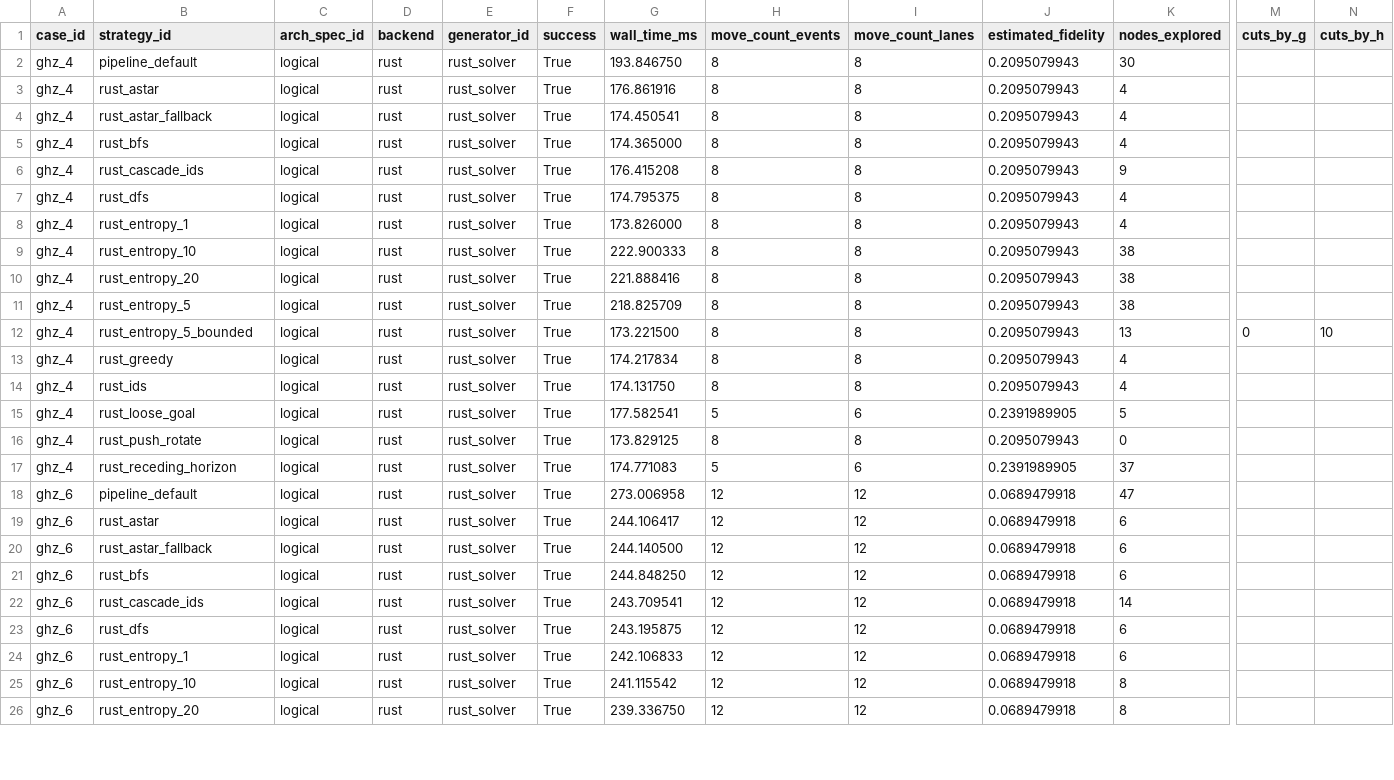
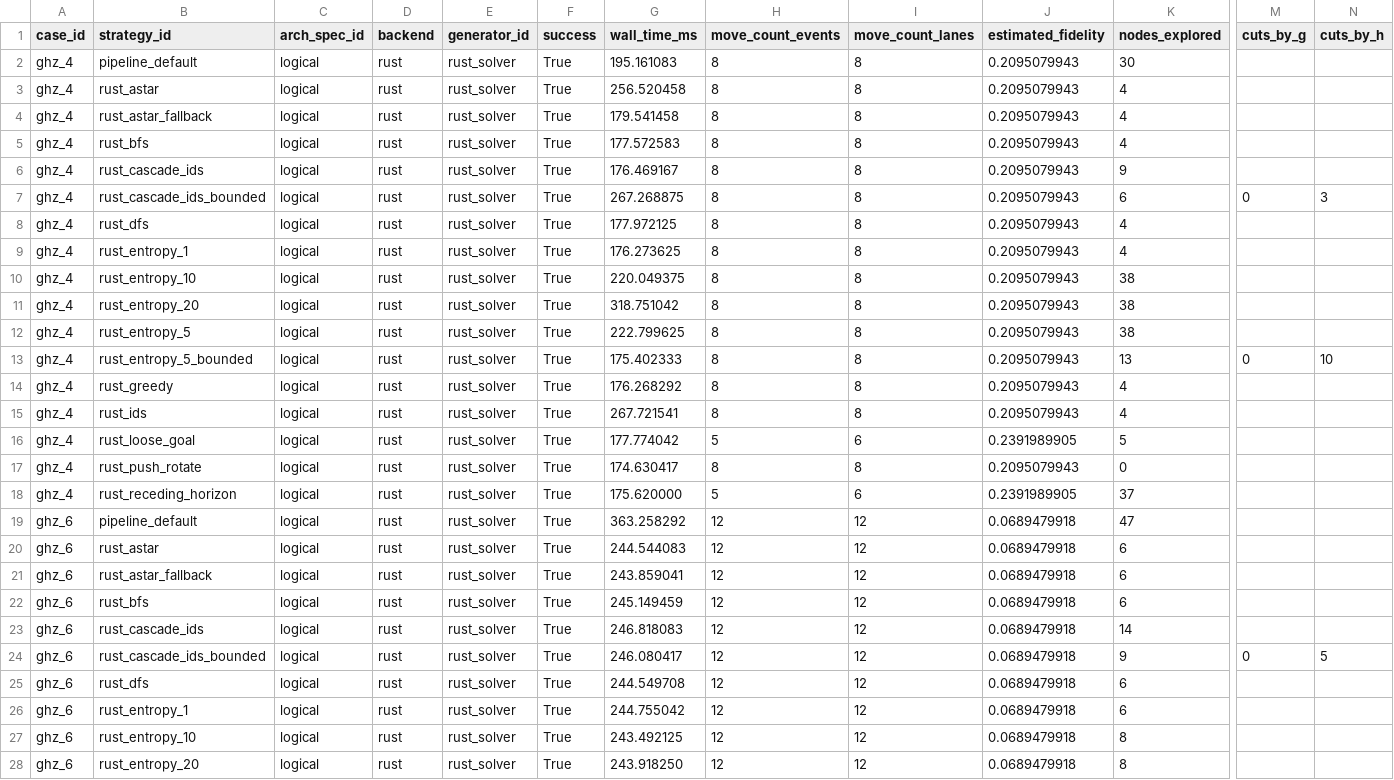
Before and after one commit to QuEraComputing/bloqade-lanes, a CSV file: python/benchmarks/harness/latest_logical.csv, drawn as a sheet; only a part is shown, gaps mark what is left out; addresses are those after the commit; rows hold the shown columns only; the diff covers the shown part only; the diff names each change by its address in the sheet, - before the commit and + after, or states it on an @@ line.

```diff
--- a/python/benchmarks/harness/latest_logical.csv
+++ b/python/benchmarks/harness/latest_logical.csv
-G2 (wall_time_ms): 193.846750
+G2 (wall_time_ms): 195.161083
-G3 (wall_time_ms): 176.861916
+G3 (wall_time_ms): 256.520458
-G4 (wall_time_ms): 174.450541
+G4 (wall_time_ms): 179.541458
-G5 (wall_time_ms): 174.365000
+G5 (wall_time_ms): 177.572583
-G6 (wall_time_ms): 176.415208
+G6 (wall_time_ms): 176.469167
+row 7: ghz_4 | rust_cascade_ids_bounded | logical | rust | rust_solver | True | 267.268875 | 8 | 8 | 0.2095079943 | 6 | 0 | 3
-G8 (wall_time_ms): 174.795375
+G8 (wall_time_ms): 177.972125
-G9 (wall_time_ms): 173.826000
+G9 (wall_time_ms): 176.273625
-G10 (wall_time_ms): 222.900333
+G10 (wall_time_ms): 220.049375
-G11 (wall_time_ms): 221.888416
+G11 (wall_time_ms): 318.751042
-G12 (wall_time_ms): 218.825709
+G12 (wall_time_ms): 222.799625
-G13 (wall_time_ms): 173.221500
+G13 (wall_time_ms): 175.402333
-G14 (wall_time_ms): 174.217834
+G14 (wall_time_ms): 176.268292
-G15 (wall_time_ms): 174.131750
+G15 (wall_time_ms): 267.721541
-G16 (wall_time_ms): 177.582541
+G16 (wall_time_ms): 177.774042
-G17 (wall_time_ms): 173.829125
+G17 (wall_time_ms): 174.630417
-G18 (wall_time_ms): 174.771083
+G18 (wall_time_ms): 175.620000
-G19 (wall_time_ms): 273.006958
+G19 (wall_time_ms): 363.258292
-G20 (wall_time_ms): 244.106417
+G20 (wall_time_ms): 244.544083
-G21 (wall_time_ms): 244.140500
+G21 (wall_time_ms): 243.859041
-G22 (wall_time_ms): 244.848250
+G22 (wall_time_ms): 245.149459
-G23 (wall_time_ms): 243.709541
+G23 (wall_time_ms): 246.818083
+row 24: ghz_6 | rust_cascade_ids_bounded | logical | rust | rust_solver | True | 246.080417 | 12 | 12 | 0.0689479918 | 9 | 0 | 5
-G25 (wall_time_ms): 243.195875
+G25 (wall_time_ms): 244.549708
-G26 (wall_time_ms): 242.106833
+G26 (wall_time_ms): 244.755042
-G27 (wall_time_ms): 241.115542
+G27 (wall_time_ms): 243.492125
-G28 (wall_time_ms): 239.336750
+G28 (wall_time_ms): 243.918250
```
Also changed, not shown: 1 added row and 23 edited cells elsewhere in this file, python/benchmarks/harness/latest_physical.csv.
